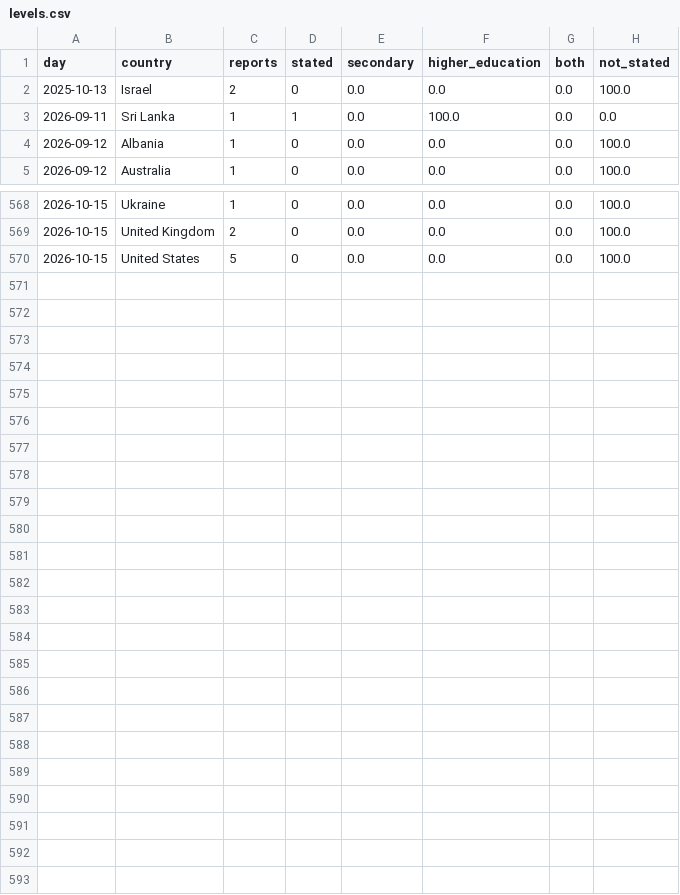
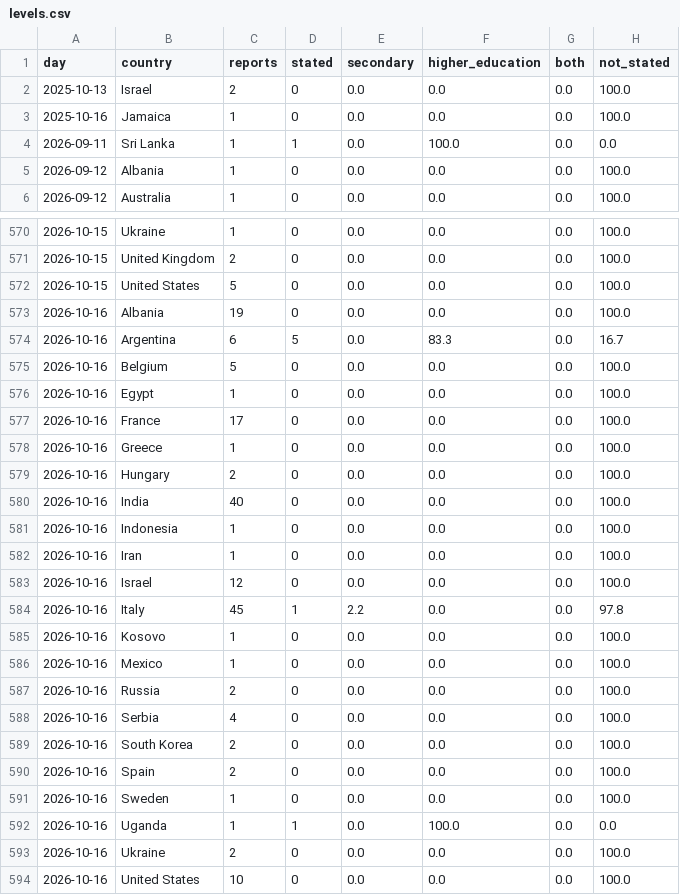
Before and after one commit to roddesbordes-dev/student-protest-tracker, a CSV file: docs/data/levels.csv, drawn as a sheet; only a part is shown, gaps mark what is left out; the diff covers the shown part only; the diff names each change by its address in the sheet, - before the commit and + after, or states it on an @@ line.

```diff
--- a/docs/data/levels.csv
+++ b/docs/data/levels.csv
+row 3: 2025-10-16 | Jamaica | 1 | 0 | 0.0 | 0.0 | 0.0 | 100.0
+row 573: 2026-10-16 | Albania | 19 | 0 | 0.0 | 0.0 | 0.0 | 100.0
+row 574: 2026-10-16 | Argentina | 6 | 5 | 0.0 | 83.3 | 0.0 | 16.7
+row 575: 2026-10-16 | Belgium | 5 | 0 | 0.0 | 0.0 | 0.0 | 100.0
+row 576: 2026-10-16 | Egypt | 1 | 0 | 0.0 | 0.0 | 0.0 | 100.0
+row 577: 2026-10-16 | France | 17 | 0 | 0.0 | 0.0 | 0.0 | 100.0
+row 578: 2026-10-16 | Greece | 1 | 0 | 0.0 | 0.0 | 0.0 | 100.0
+row 579: 2026-10-16 | Hungary | 2 | 0 | 0.0 | 0.0 | 0.0 | 100.0
+row 580: 2026-10-16 | India | 40 | 0 | 0.0 | 0.0 | 0.0 | 100.0
+row 581: 2026-10-16 | Indonesia | 1 | 0 | 0.0 | 0.0 | 0.0 | 100.0
+row 582: 2026-10-16 | Iran | 1 | 0 | 0.0 | 0.0 | 0.0 | 100.0
+row 583: 2026-10-16 | Israel | 12 | 0 | 0.0 | 0.0 | 0.0 | 100.0
+row 584: 2026-10-16 | Italy | 45 | 1 | 2.2 | 0.0 | 0.0 | 97.8
+row 585: 2026-10-16 | Kosovo | 1 | 0 | 0.0 | 0.0 | 0.0 | 100.0
+row 586: 2026-10-16 | Mexico | 1 | 0 | 0.0 | 0.0 | 0.0 | 100.0
+row 587: 2026-10-16 | Russia | 2 | 0 | 0.0 | 0.0 | 0.0 | 100.0
+row 588: 2026-10-16 | Serbia | 4 | 0 | 0.0 | 0.0 | 0.0 | 100.0
+row 589: 2026-10-16 | South Korea | 2 | 0 | 0.0 | 0.0 | 0.0 | 100.0
+row 590: 2026-10-16 | Spain | 2 | 0 | 0.0 | 0.0 | 0.0 | 100.0
+row 591: 2026-10-16 | Sweden | 1 | 0 | 0.0 | 0.0 | 0.0 | 100.0
+row 592: 2026-10-16 | Uganda | 1 | 1 | 0.0 | 100.0 | 0.0 | 0.0
+row 593: 2026-10-16 | Ukraine | 2 | 0 | 0.0 | 0.0 | 0.0 | 100.0
+row 594: 2026-10-16 | United States | 10 | 0 | 0.0 | 0.0 | 0.0 | 100.0
```
Also changed, not shown: 1 added row elsewhere in this file, docs/data/articles.csv, docs/data/forms.csv, 5 other files.
